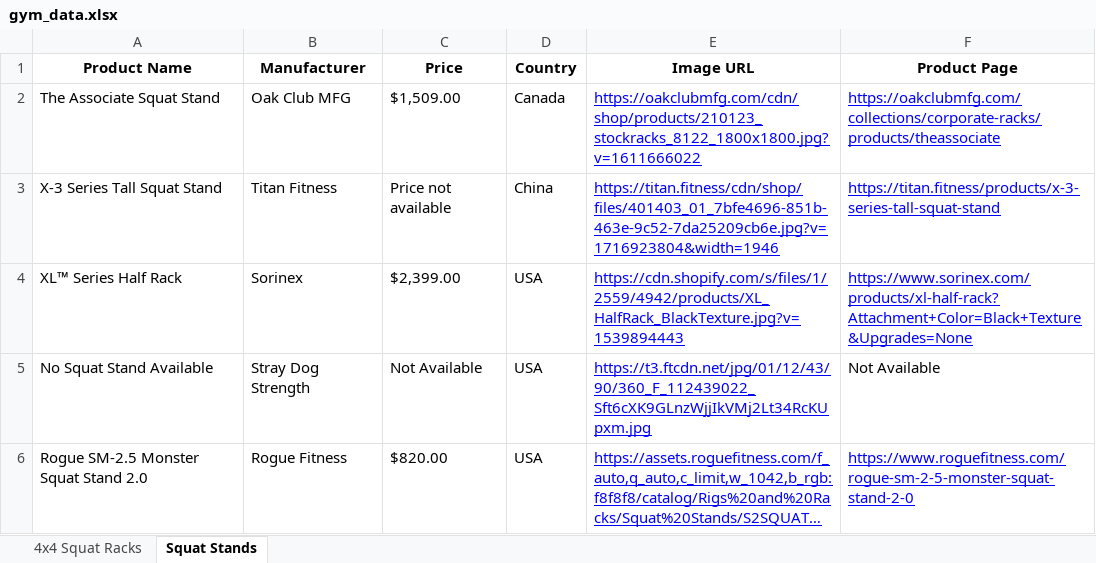
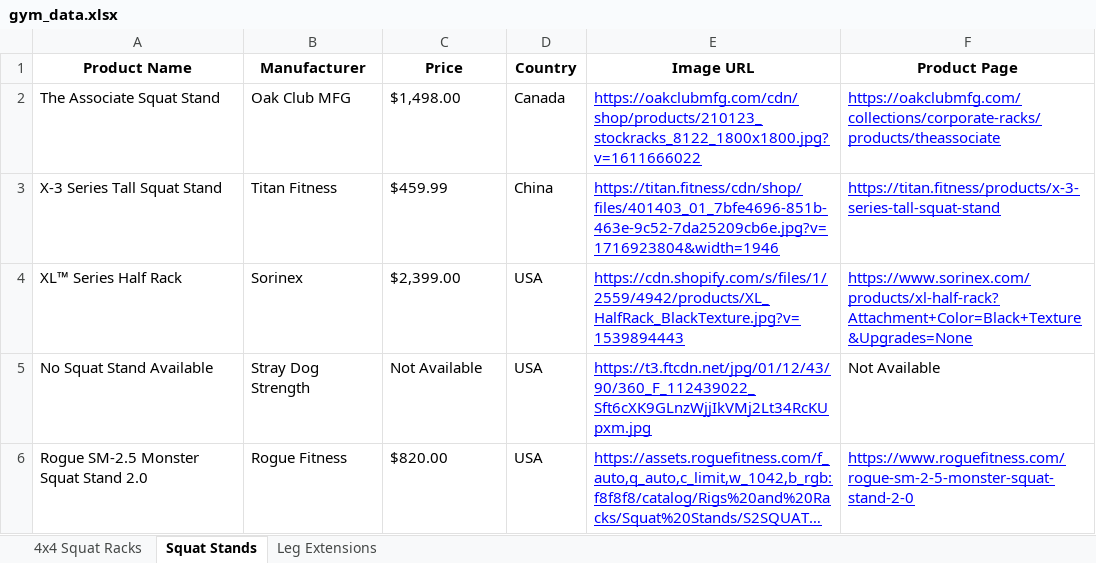
Before and after one commit to eyegiazaryan/gym-equipment-tracker, an Excel workbook: gym_data.xlsx, sheet Squat Stands, drawn as a sheet; long unchanged cells end in …; values as stored, in another font and other column widths than the file's, no borders; the diff names each change by its address in the sheet, - before the commit and + after, or states it on an @@ line.

Commit message:
🛠 Updated placeholder images and integrated Leg Extensions into main and app

```diff
--- a/gym_data.xlsx (sheet Squat Stands)
+++ b/gym_data.xlsx (sheet Squat Stands)
+sheet tab: Leg Extensions
-C2 (Price): $1,509.00
+C2 (Price): $1,498.00
-C3 (Price): Price not available
+C3 (Price): $459.99
```
Also changed, not shown: sheet 4x4 Squat Racks, 10 other files.
